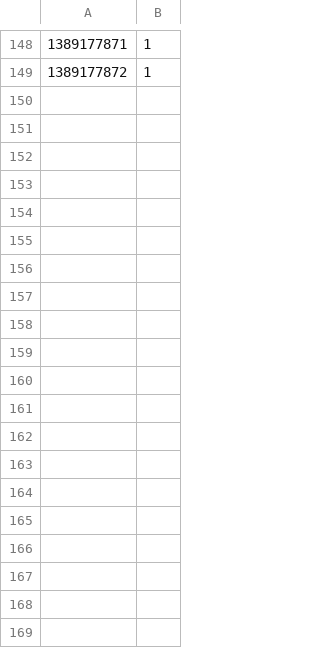
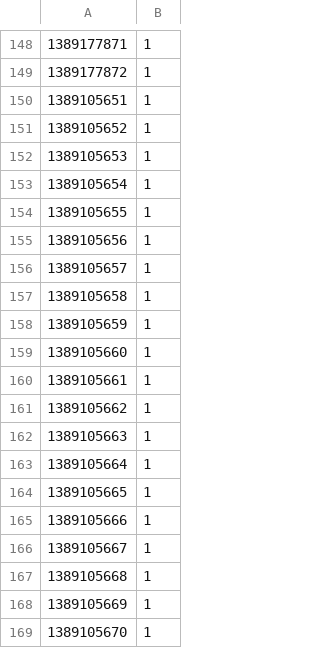
Before and after one commit to Ayush-verma/openban2, a CSV file: annotations/deviceA.csv, drawn as a sheet; only a part is shown, gaps mark what is left out; the diff covers the shown part only.

Commit message:
Updated changes
Entire data shifted to data directory.
Naming convention changed.
Annotation naming done dynamically.

```diff
--- a/annotations/deviceA.csv
+++ b/annotations/deviceA.csv
@@ -149 +149,21 @@
 1389177872,1
+1389105651,1
+1389105652,1
+1389105653,1
+1389105654,1
+1389105655,1
+1389105656,1
+1389105657,1
+1389105658,1
+1389105659,1
+1389105660,1
+1389105661,1
+1389105662,1
+1389105663,1
+1389105664,1
+1389105665,1
+1389105666,1
+1389105667,1
+1389105668,1
+1389105669,1
+1389105670,1
```
Also changed, not shown: 77 added rows elsewhere in this file, 18 other files.
